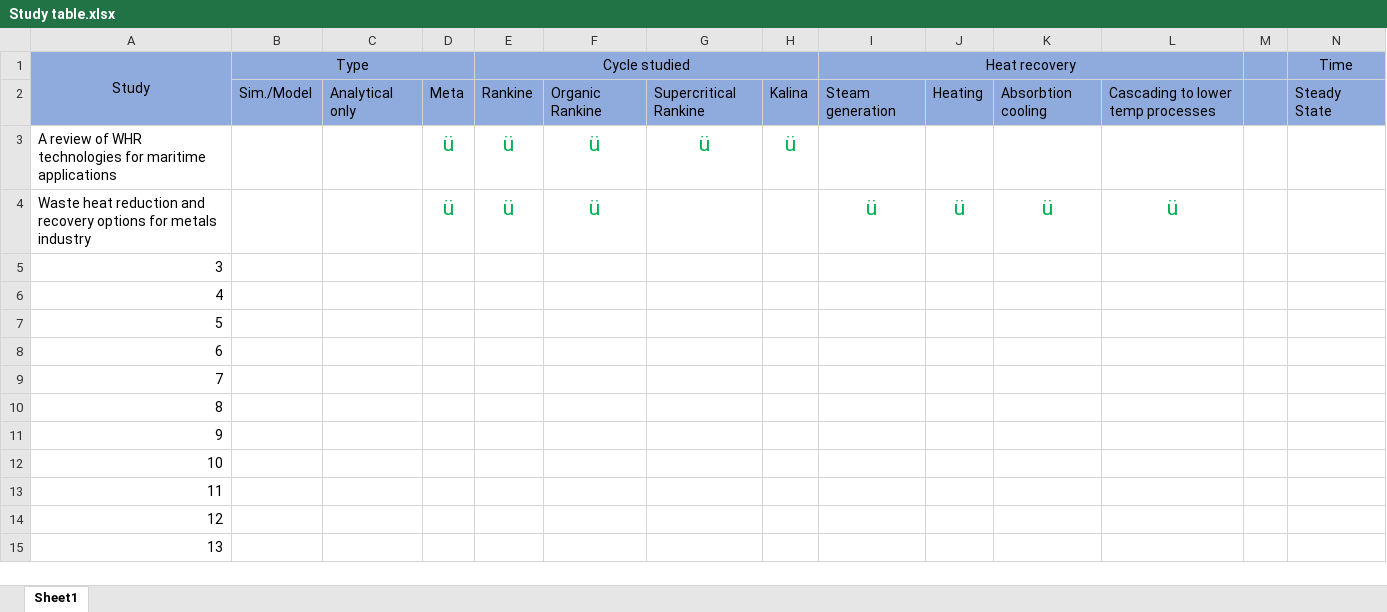
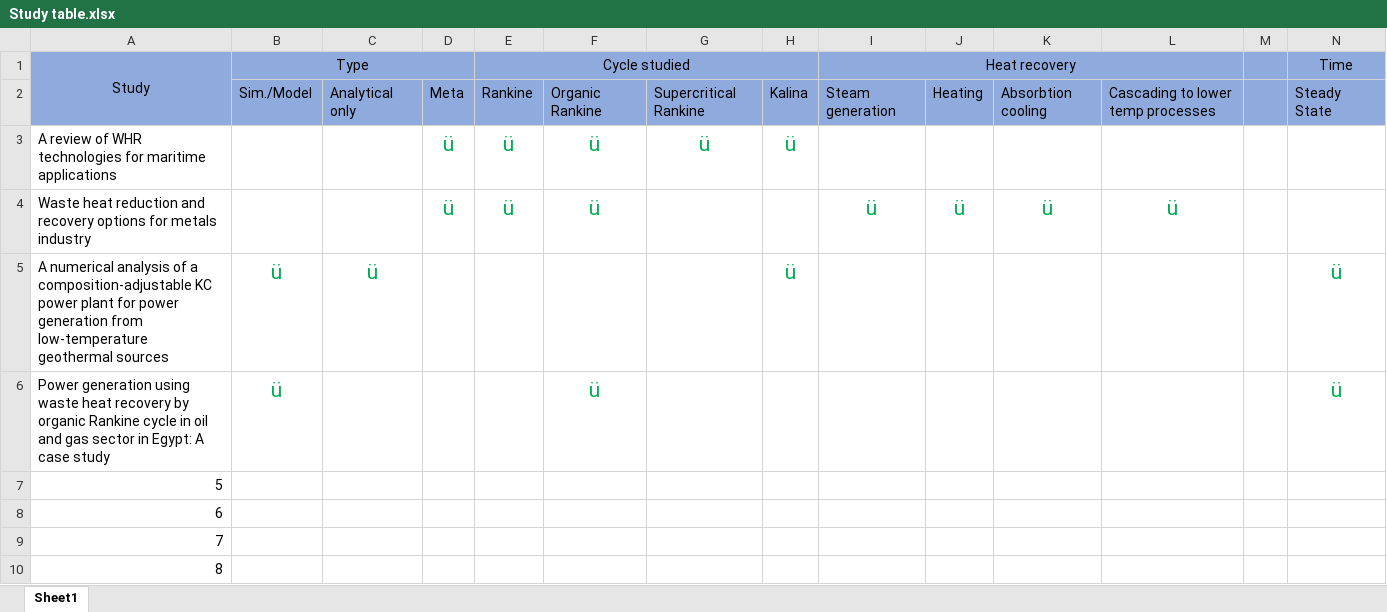
Before and after one commit to gmclapp/Masters_Thesis, an Excel workbook: Study table.xlsx, sheet Sheet1, drawn as a sheet; only a part is shown; the shorter side is filled out with more unchanged rows; values as stored, in another font and other column widths than the file's, no borders; removed rows and columns are numbered as before the commit, all else as after; rows hold the shown columns only; the diff names each change by its address in the sheet, - before the commit and + after, or states it on an @@ line.

Commit message:
More research
Summarized several more sources and compiled notes and data into the prospective thesis document.

```diff
--- a/Study table.xlsx (sheet Sheet1)
+++ b/Study table.xlsx (sheet Sheet1)
-row 5: 3
-row 6: 4
+row 5: A numerical analysis of a composition-adjustable KC power plant for power generation from low-temperature geothermal sources | ü | ü |  |  |  |  | ü |  |  |  |  |  | ü
+row 6: Power generation using waste heat recovery by organic Rankine cycle in oil and gas sector in Egypt: A case study | ü |  |  |  | ü |  |  |  |  |  |  |  | ü
```
Also changed, not shown: 6 other files.
